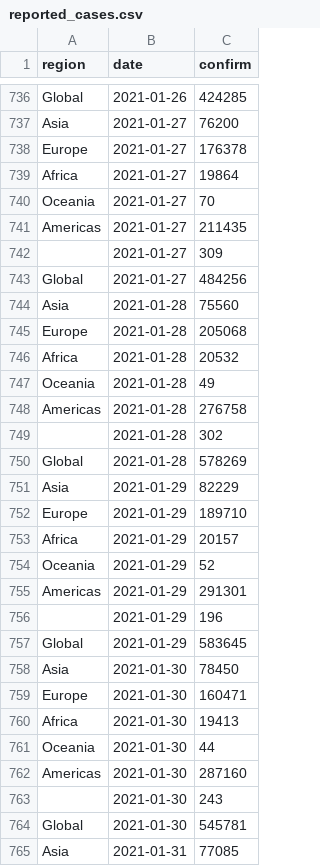
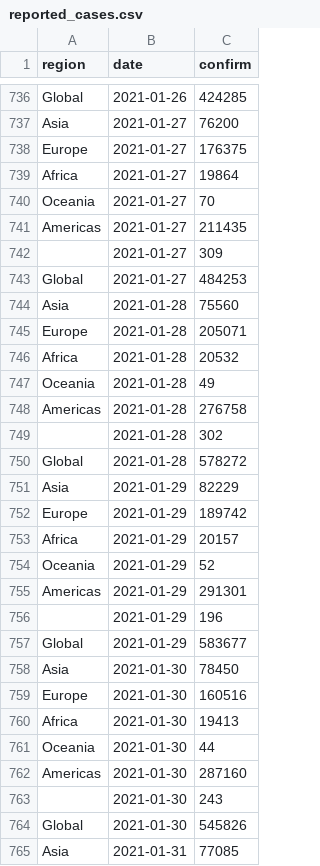
Before and after one commit to velmalopez/covid-rt-estimates, a CSV file: region/cases/summary/reported_cases.csv, drawn as a sheet; only a part is shown, gaps mark what is left out; the diff covers the shown part only.

```diff
--- a/region/cases/summary/reported_cases.csv
+++ b/region/cases/summary/reported_cases.csv
@@ -737,3 +737,3 @@ Global,2021-01-26,424285
 Asia,2021-01-27,76200
-Europe,2021-01-27,176378
+Europe,2021-01-27,176375
 Africa,2021-01-27,19864
@@ -742,5 +742,5 @@ Americas,2021-01-27,211435
 ,2021-01-27,309
-Global,2021-01-27,484256
+Global,2021-01-27,484253
 Asia,2021-01-28,75560
-Europe,2021-01-28,205068
+Europe,2021-01-28,205071
 Africa,2021-01-28,20532
@@ -749,5 +749,5 @@ Americas,2021-01-28,276758
 ,2021-01-28,302
-Global,2021-01-28,578269
+Global,2021-01-28,578272
 Asia,2021-01-29,82229
-Europe,2021-01-29,189710
+Europe,2021-01-29,189742
 Africa,2021-01-29,20157
@@ -756,5 +756,5 @@ Americas,2021-01-29,291301
 ,2021-01-29,196
-Global,2021-01-29,583645
+Global,2021-01-29,583677
 Asia,2021-01-30,78450
-Europe,2021-01-30,160471
+Europe,2021-01-30,160516
 Africa,2021-01-30,19413
@@ -763,3 +763,3 @@ Americas,2021-01-30,287160
 ,2021-01-30,243
-Global,2021-01-30,545781
+Global,2021-01-30,545826
 Asia,2021-01-31,77085
```
Also changed, not shown: 79 edited cells elsewhere in this file, region/cases/summary/cases_by_infection.csv, region/cases/summary/cases_by_report.csv, 5 other files.
